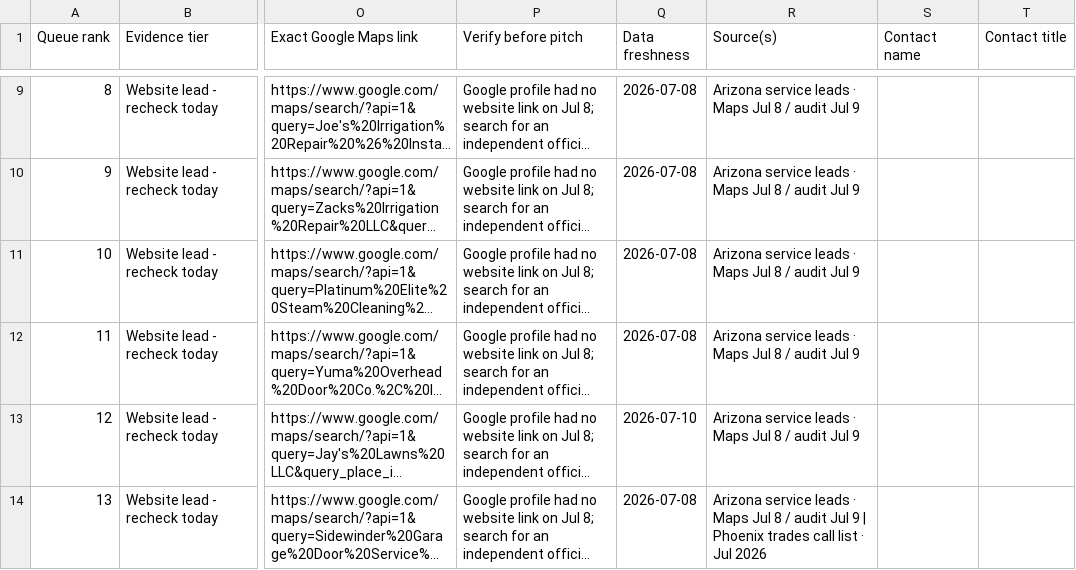
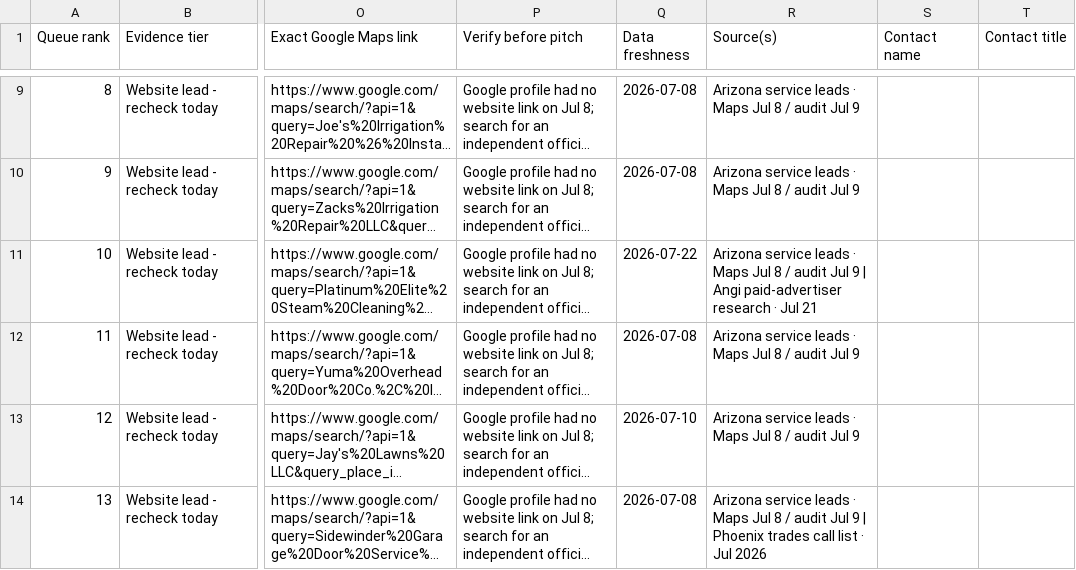
Before and after one commit to Jpwcryflypen/missedme-site, a CSV file: desk-e42ace410b9023f39af7/downloads/ARIZONA-NO-WEBSITE-FIRST-30.csv, drawn as a sheet; only a part is shown, gaps mark what is left out; long unchanged cells end in …; the diff names each change by its address in the sheet, - before the commit and + after, or states it on an @@ line.

```diff
--- a/desk-e42ace410b9023f39af7/downloads/ARIZONA-NO-WEBSITE-FIRST-30.csv
+++ b/desk-e42ace410b9023f39af7/downloads/ARIZONA-NO-WEBSITE-FIRST-30.csv
-Q11 (Data freshness): 2026-07-08
+Q11 (Data freshness): 2026-07-22
-R11 (Source(s)): …Jul 9
+R11 (Source(s)): …Jul 9 | Angi paid-advertiser research · Jul 21
```
Also changed, not shown: desk-e42ace410b9023f39af7/downloads/ARIZONA-NO-WEBSITE-FIRST-100.csv, desk-e42ace410b9023f39af7/downloads/ARIZONA-NO-WEBSITE-NEXT-70.csv, 10 other files.
